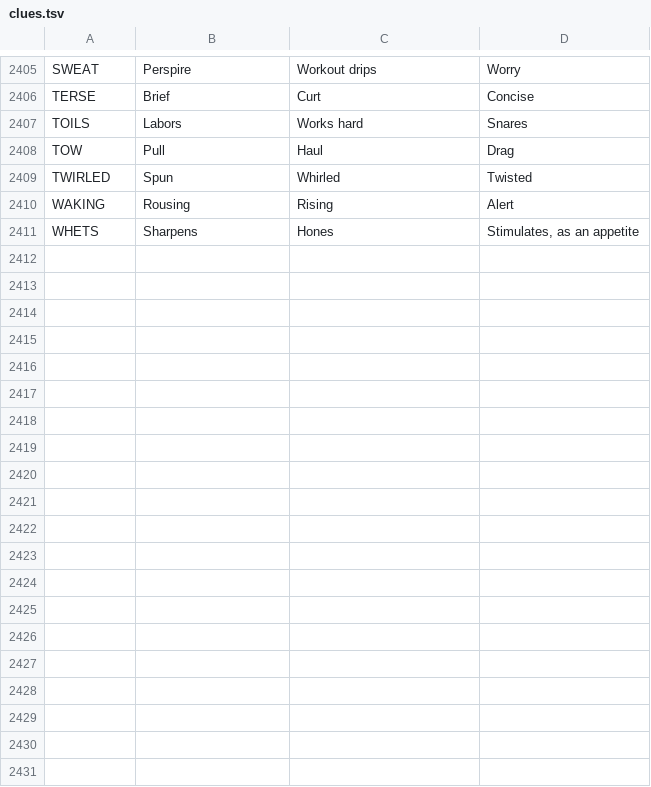
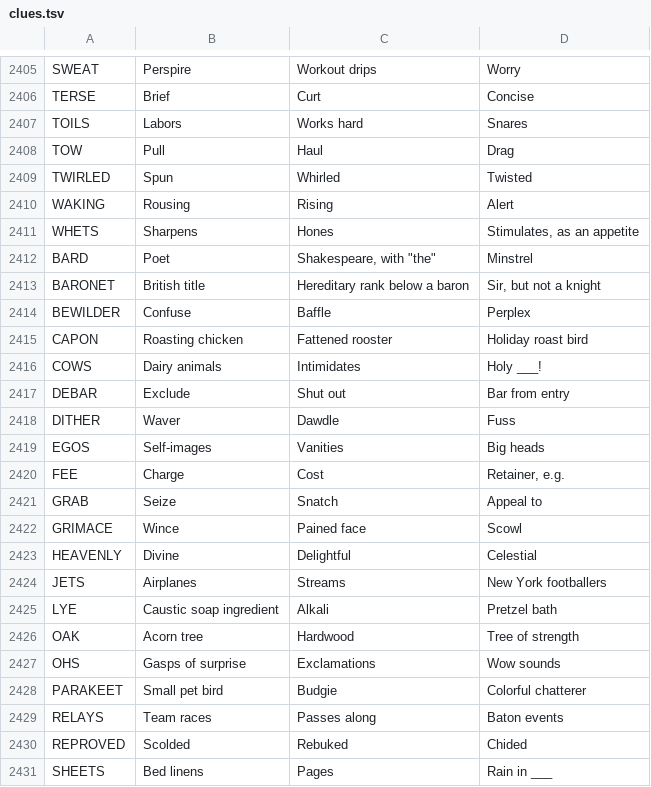
Before and after one commit to Catgenova/Catgenova.github.io, a TSV file: _source/crossword/clues.tsv, drawn as a sheet; only a part is shown, gaps mark what is left out; the diff covers the shown part only; the diff names each change by its address in the sheet, - before the commit and + after, or states it on an @@ line.

```diff
--- a/_source/crossword/clues.tsv
+++ b/_source/crossword/clues.tsv
+row 2412: BARD | Poet | Shakespeare, with "the" | Minstrel
+row 2413: BARONET | British title | Hereditary rank below a baron | Sir, but not a knight
+row 2414: BEWILDER | Confuse | Baffle | Perplex
+row 2415: CAPON | Roasting chicken | Fattened rooster | Holiday roast bird
+row 2416: COWS | Dairy animals | Intimidates | Holy ___!
+row 2417: DEBAR | Exclude | Shut out | Bar from entry
+row 2418: DITHER | Waver | Dawdle | Fuss
+row 2419: EGOS | Self-images | Vanities | Big heads
+row 2420: FEE | Charge | Cost | Retainer, e.g.
+row 2421: GRAB | Seize | Snatch | Appeal to
+row 2422: GRIMACE | Wince | Pained face | Scowl
+row 2423: HEAVENLY | Divine | Delightful | Celestial
+row 2424: JETS | Airplanes | Streams | New York footballers
+row 2425: LYE | Caustic soap ingredient | Alkali | Pretzel bath
+row 2426: OAK | Acorn tree | Hardwood | Tree of strength
+row 2427: OHS | Gasps of surprise | Exclamations | Wow sounds
+row 2428: PARAKEET | Small pet bird | Budgie | Colorful chatterer
+row 2429: RELAYS | Team races | Passes along | Baton events
+row 2430: REPROVED | Scolded | Rebuked | Chided
+row 2431: SHEETS | Bed linens | Pages | Rain in ___
```
Also changed, not shown: 13 added rows and 1 edited cell elsewhere in this file, 5 other files.
